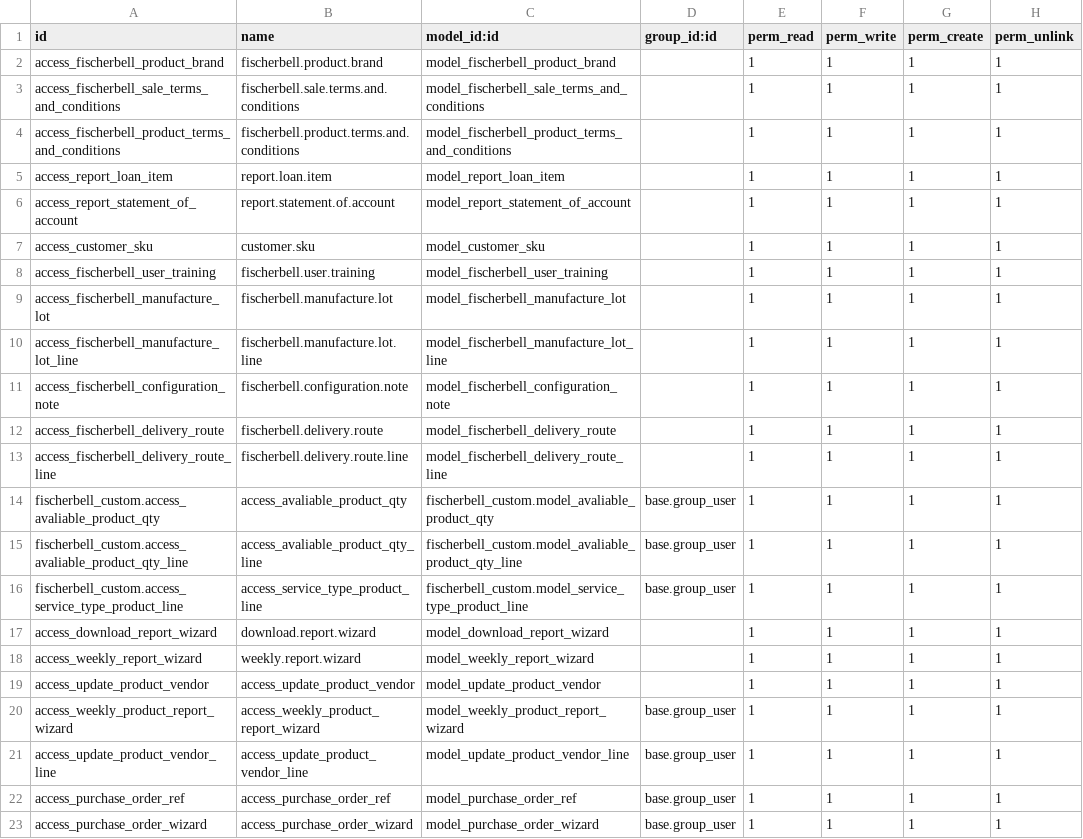
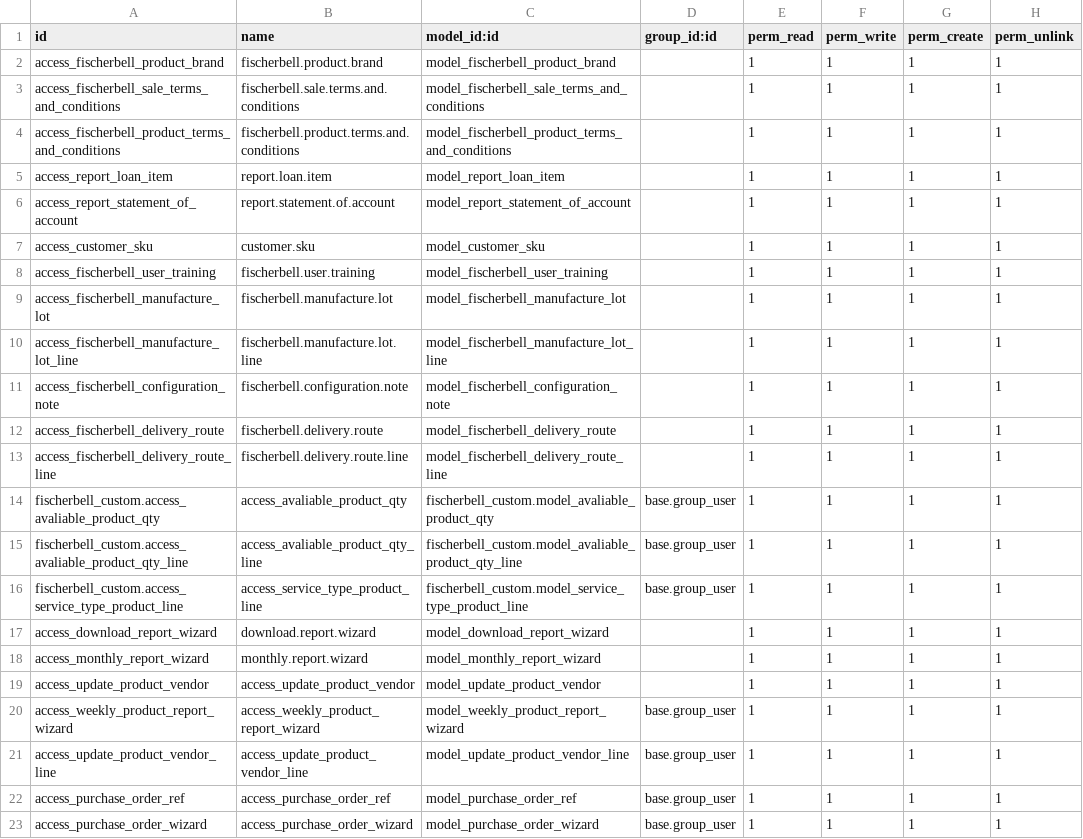
Before and after one commit to ensigncode/ec_JC_fischerbell_v16, a CSV file: source_codes/addons_fb/fischerbell_custom/security/ir.model.access.csv, drawn as a sheet.

```diff
--- a/source_codes/addons_fb/fischerbell_custom/security/ir.model.access.csv
+++ b/source_codes/addons_fb/fischerbell_custom/security/ir.model.access.csv
@@ -17,3 +17,3 @@ fischerbell_custom.access_service_type_product_line,access_service_type_product_
 access_download_report_wizard,download.report.wizard,model_download_report_wizard,,1,1,1,1
-access_weekly_report_wizard,weekly.report.wizard,model_weekly_report_wizard,,1,1,1,1
+access_monthly_report_wizard,monthly.report.wizard,model_monthly_report_wizard,,1,1,1,1
 access_update_product_vendor,access_update_product_vendor,model_update_product_vendor,,1,1,1,1
```
Also changed, not shown: 10 other files.
